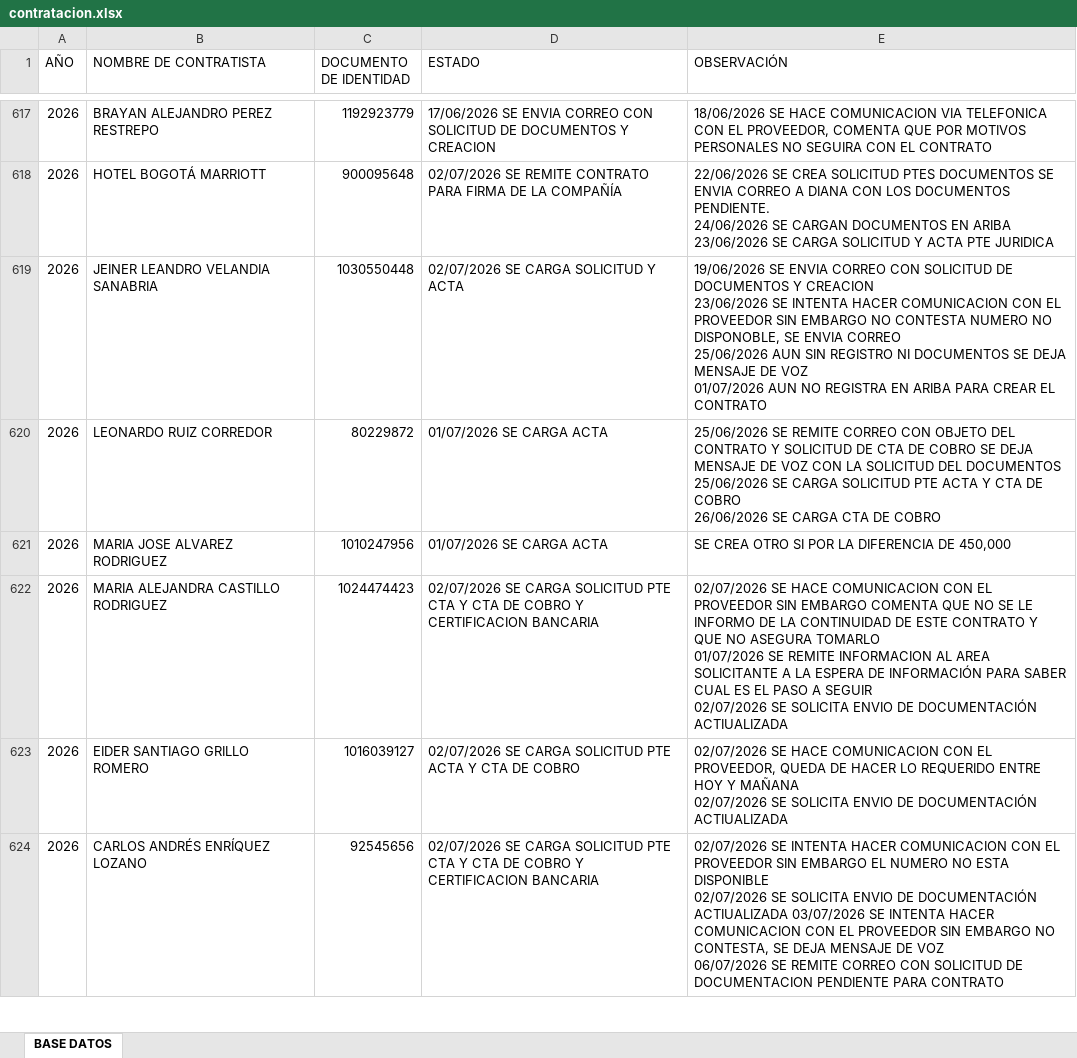
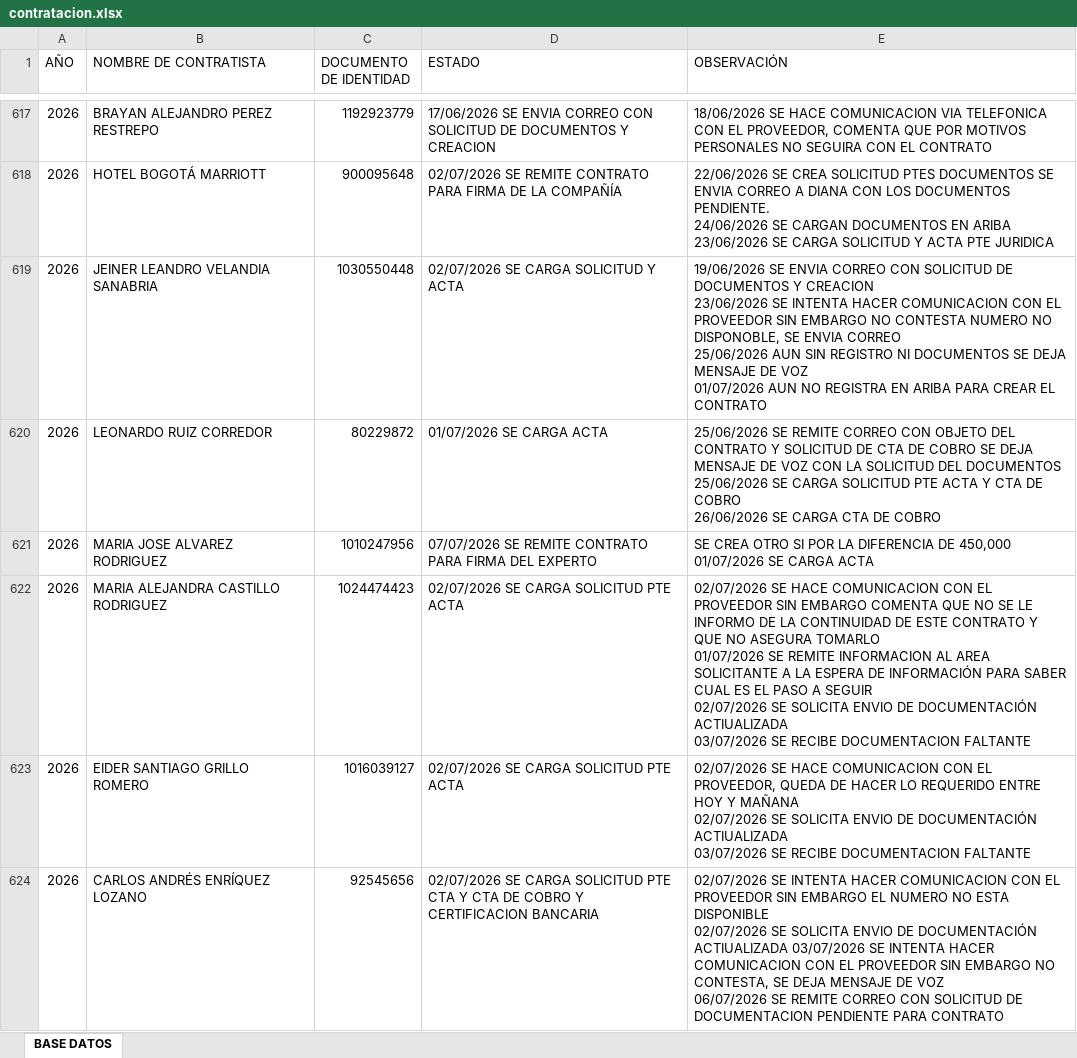
Before and after one commit to COORDINACIONADMINISTRATIVA/chatbot-contratistas, an Excel workbook: database/contratacion.xlsx, sheet BASE DATOS, drawn as a sheet; only a part is shown, gaps mark what is left out; values as stored, in another font and other column widths than the file's, no borders; table styles not drawn; ↵ is a line break in a cell; the diff covers the shown part only; the diff names each change by its address in the sheet, - before the commit and + after, or states it on an @@ line.

Commit message:
actualizar excel contratistas

```diff
--- a/database/contratacion.xlsx (sheet BASE DATOS)
+++ b/database/contratacion.xlsx (sheet BASE DATOS)
-D621 (ESTADO): 01/07/2026 SE CARGA ACTA
+D621 (ESTADO): 07/07/2026 SE REMITE CONTRATO PARA FIRMA DEL EXPERTO
-E621 (OBSERVACIÓN): …DE 450,000
+E621 (OBSERVACIÓN): …DE 450,000 ↵ 01/07/2026 SE CARGA ACTA
-D622 (ESTADO): …SOLICITUD PTE CTA Y CTA DE COBRO Y CERTIFICACION BANCARIA
+D622 (ESTADO): …SOLICITUD PTE ACTA
-E622 (OBSERVACIÓN): …DOCUMENTACIÓN ACTIUALIZADA
+E622 (OBSERVACIÓN): …DOCUMENTACIÓN ACTIUALIZADA ↵ 03/07/2026 SE RECIBE DOCUMENTACION FALTANTE
-D623 (ESTADO): …PTE ACTA Y CTA DE COBRO
+D623 (ESTADO): …PTE ACTA
-E623 (OBSERVACIÓN): …DOCUMENTACIÓN ACTIUALIZADA
+E623 (OBSERVACIÓN): …DOCUMENTACIÓN ACTIUALIZADA ↵ 03/07/2026 SE RECIBE DOCUMENTACION FALTANTE
```
Also changed, not shown: 1 added row and 7 edited cells elsewhere in this sheet.
